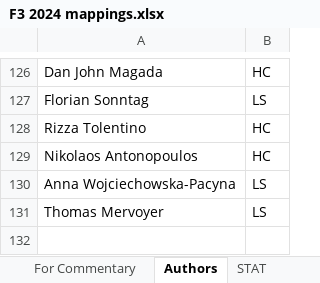
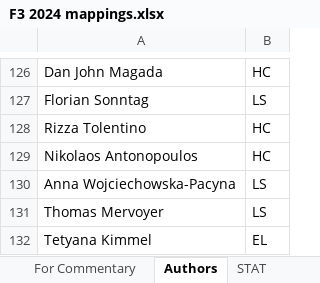
Before and after one commit to violencepierre/GCOH-Tickets-for-Processing, an Excel workbook: F3 2024 mappings.xlsx, sheet Authors, drawn as a sheet; only a part is shown, gaps mark what is left out; values as stored, in another font and other column widths than the file's, no borders; table styles not drawn; the diff names each change by its address in the sheet, - before the commit and + after, or states it on an @@ line.

```diff
--- a/F3 2024 mappings.xlsx (sheet Authors)
+++ b/F3 2024 mappings.xlsx (sheet Authors)
+row 132: Tetyana Kimmel | EL
```
Also changed, not shown: sheet PROC.
